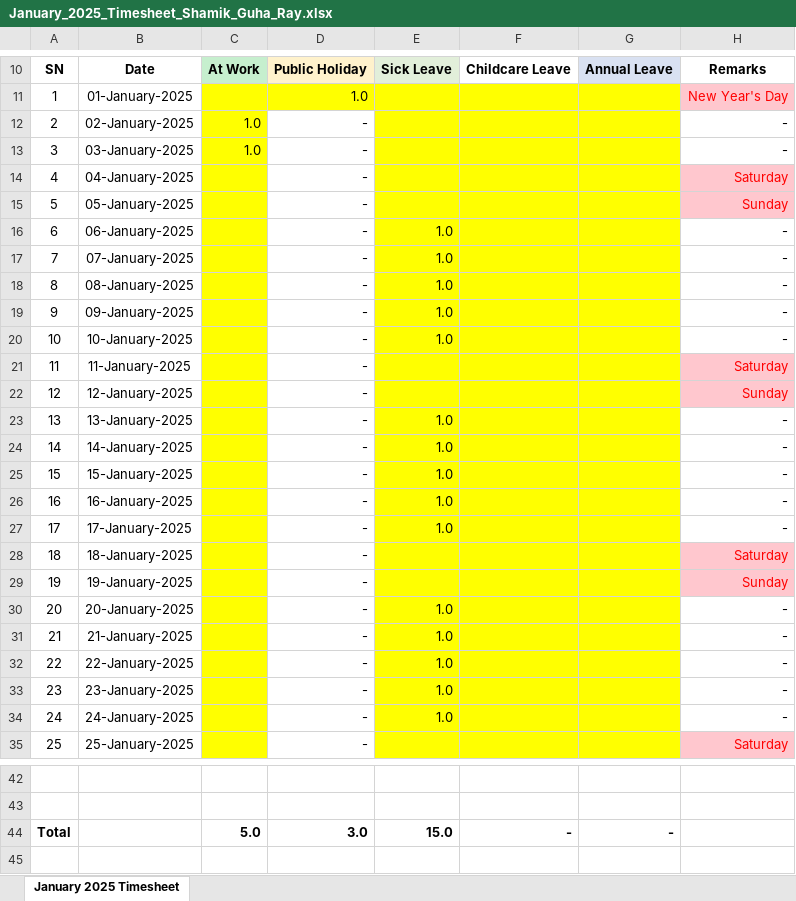
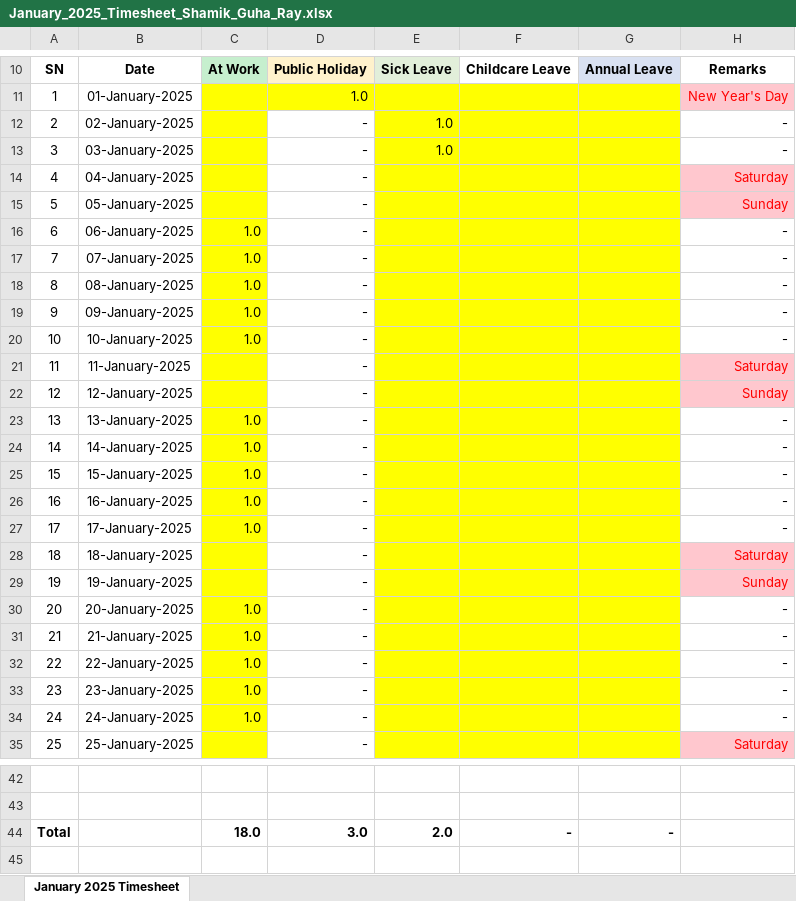
Before and after one commit to guharayshamik/atTimesheetBot, an Excel workbook: generated_timesheets/January_2025_Timesheet_Shamik_Guha_Ray.xlsx, sheet January 2025 Timesheet, drawn as a sheet; only a part is shown, gaps mark what is left out; values as stored, in another font and other column widths than the file's, no borders; the diff names each change by its address in the sheet, - before the commit and + after, or states it on an @@ line.

```diff
--- a/generated_timesheets/January_2025_Timesheet_Shamik_Guha_Ray.xlsx (sheet January 2025 Timesheet)
+++ b/generated_timesheets/January_2025_Timesheet_Shamik_Guha_Ray.xlsx (sheet January 2025 Timesheet)
-C12:C13: 1.0
+C12:C13: (empty)
-E12:E13: (empty)
+E12:E13: 1.0
-C16:C20: (empty)
+C16:C20: 1.0
-E16:E20: 1.0
+E16:E20: (empty)
-C23:C27: (empty)
+C23:C27: 1.0
-E23:E27: 1.0
+E23:E27: (empty)
-C30:C34: (empty)
+C30:C34: 1.0
-E30:E34: 1.0
+E30:E34: (empty)
-C44: 5.0
+C44: 18.0
-E44: 15.0
+E44: 2.0
```
Also changed, not shown: generated_timesheets/February_2025_Timesheet_Shamik_Guha_Ray.xlsx, 10 other files.
